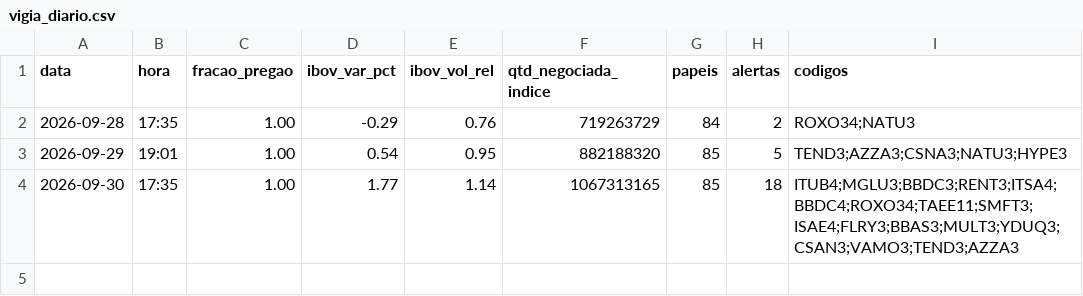
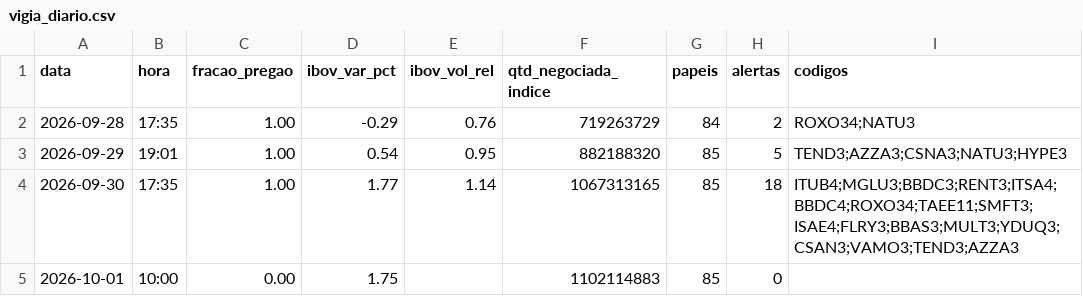
Before and after one commit to rlavourinha/monitor-cobertura, a CSV file: data/vigia_diario.csv, drawn as a sheet.

Commit message:
vigia: alertas em tempo real 2026-10-01 10:00

```diff
--- a/data/vigia_diario.csv
+++ b/data/vigia_diario.csv
@@ -4 +4,2 @@ data,hora,fracao_pregao,ibov_var_pct,ibov_vol_rel,qtd_negociada_indice,papeis,al
 2026-09-30,17:35,1.00,1.77,1.14,1067313165,85,18,ITUB4;MGLU3;BBDC3;RENT3;ITSA4;BBDC4;ROXO34;TAEE11;SMFT3;ISAE4;FLRY3;BBAS3;MULT3;YDUQ3;CSAN3;VAMO3;TEND3;AZZA3
+2026-10-01,10:00,0.00,1.75,,1102114883,85,0,
```
Also changed, not shown: 4 other files.
